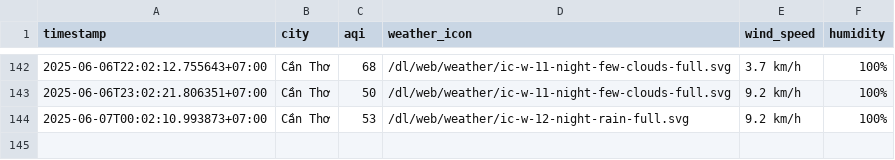
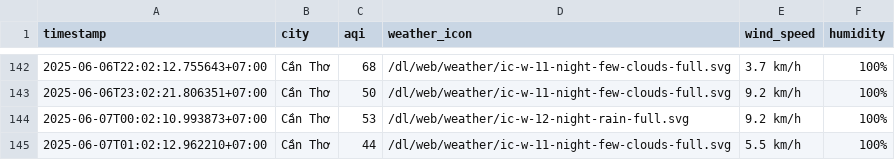
Before and after one commit to nghiahsgs/iqair-dataset, a CSV file: result/can-tho/aqi_can-tho_2025_jun.csv, drawn as a sheet; only a part is shown, gaps mark what is left out; the diff names each change by its address in the sheet, - before the commit and + after, or states it on an @@ line.

```diff
--- a/result/can-tho/aqi_can-tho_2025_jun.csv
+++ b/result/can-tho/aqi_can-tho_2025_jun.csv
+row 145: 2025-06-07T01:02:12.962210+07:00 | Cần Thơ | 44 | /dl/web/weather/ic-w-11-night-few-clouds-full.svg | 5.5 km/h | 100%
```
Also changed, not shown: result/da-nang/aqi_da-nang_2025_jun.csv, result/hai-phong/aqi_hai-phong_2025_jun.csv, 5 other files.
